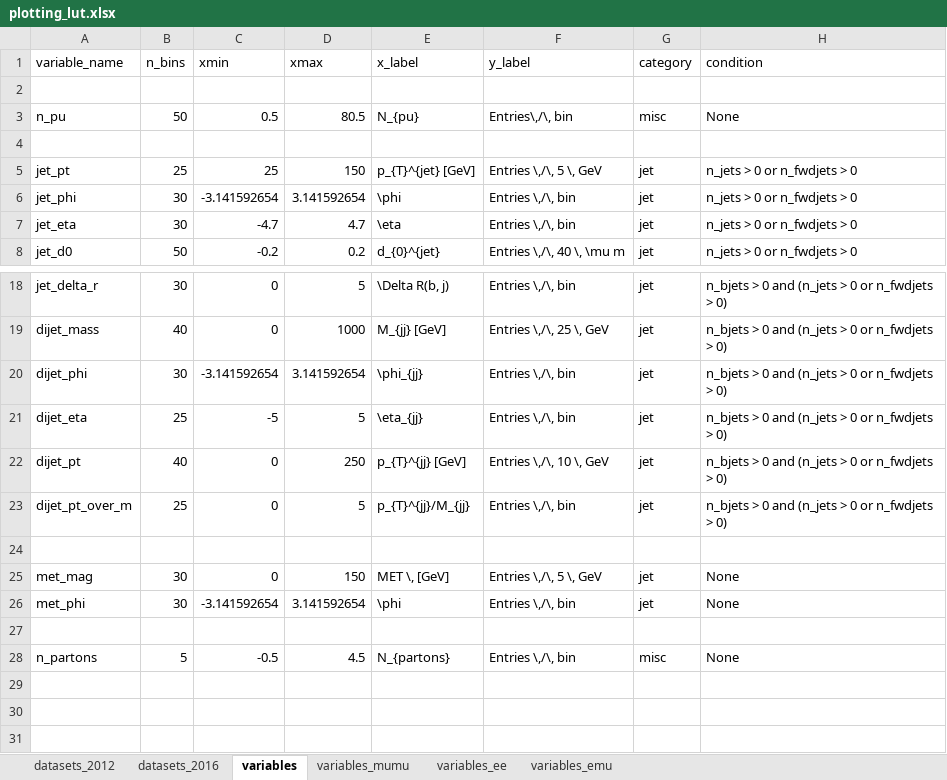
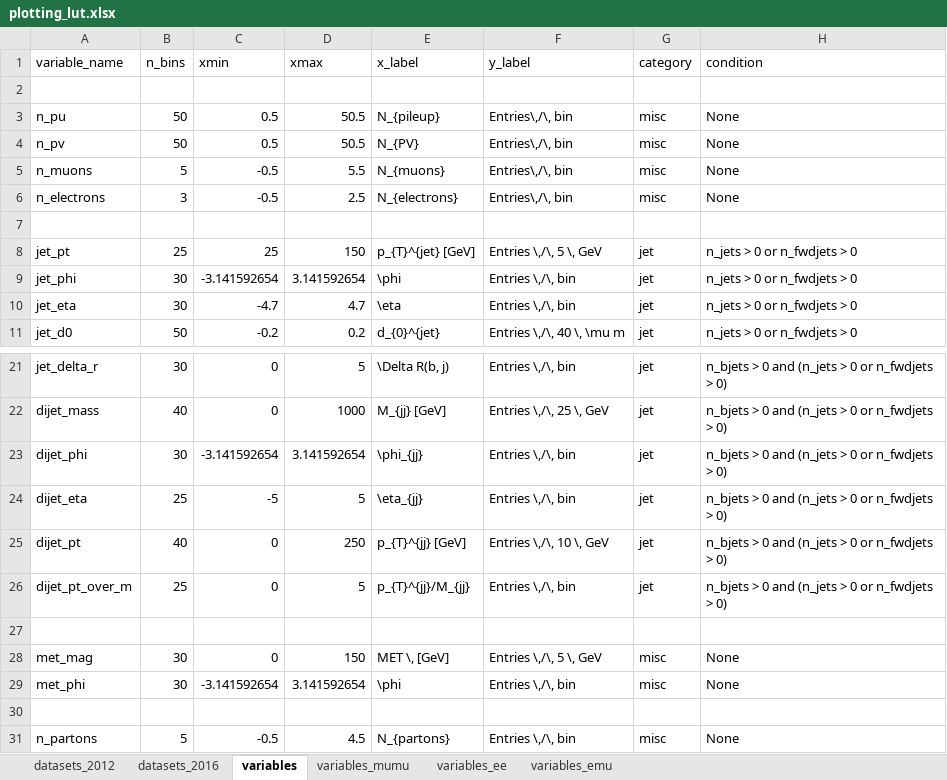
Before and after one commit to NWUHEP/analysis-tools, an Excel workbook: data/plotting_lut.xlsx, sheet variables, drawn as a sheet; only a part is shown, gaps mark what is left out; values as stored, in another font and other column widths than the file's, no borders; addresses are those after the commit; the diff names each change by its address in the sheet, - before the commit and + after, or states it on an @@ line.

```diff
--- a/data/plotting_lut.xlsx (sheet variables)
+++ b/data/plotting_lut.xlsx (sheet variables)
-D3 (xmax): 80.5
+D3 (xmax): 50.5
-E3 (x_label): N_{pu}
+E3 (x_label): N_{pileup}
+row 4: n_pv | 50 | 0.5 | 50.5 | N_{PV} | Entries\,/\, bin | misc | None
+row 5: n_muons | 5 | -0.5 | 5.5 | N_{muons} | Entries\,/\, bin | misc | None
+row 6: n_electrons | 3 | -0.5 | 2.5 | N_{electrons} | Entries\,/\, bin | misc | None
-G28:G29 (category): jet
+G28:G29 (category): misc
```
Also changed, not shown: sheet datasets_2016, 2 other files.
